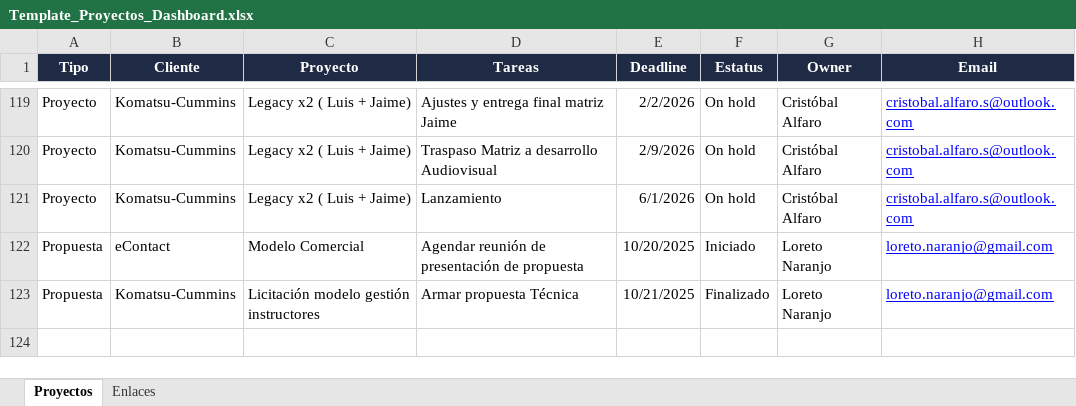
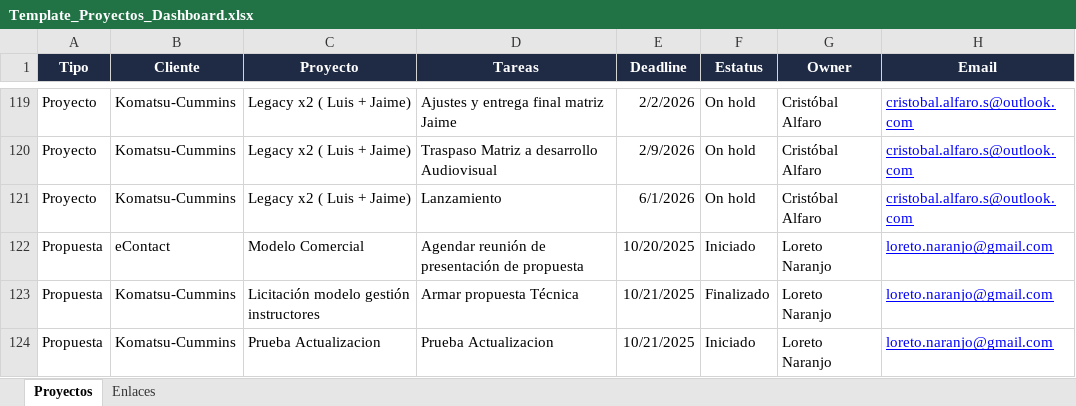
Before and after one commit to cristobalalfaro-cmd/dashboard-proyectos, an Excel workbook: Template_Proyectos_Dashboard.xlsx, sheet Proyectos, drawn as a sheet; only a part is shown, gaps mark what is left out; values as stored, in another font and other column widths than the file's, no borders; the diff names each change by its address in the sheet, - before the commit and + after, or states it on an @@ line.

Commit message:
Add files via upload

```diff
--- a/Template_Proyectos_Dashboard.xlsx (sheet Proyectos)
+++ b/Template_Proyectos_Dashboard.xlsx (sheet Proyectos)
+row 124: Propuesta | Komatsu-Cummins | Prueba Actualizacion | Prueba Actualizacion | 10/21/2025 | Iniciado | Loreto Naranjo | loreto.naranjo@gmail.com
```
